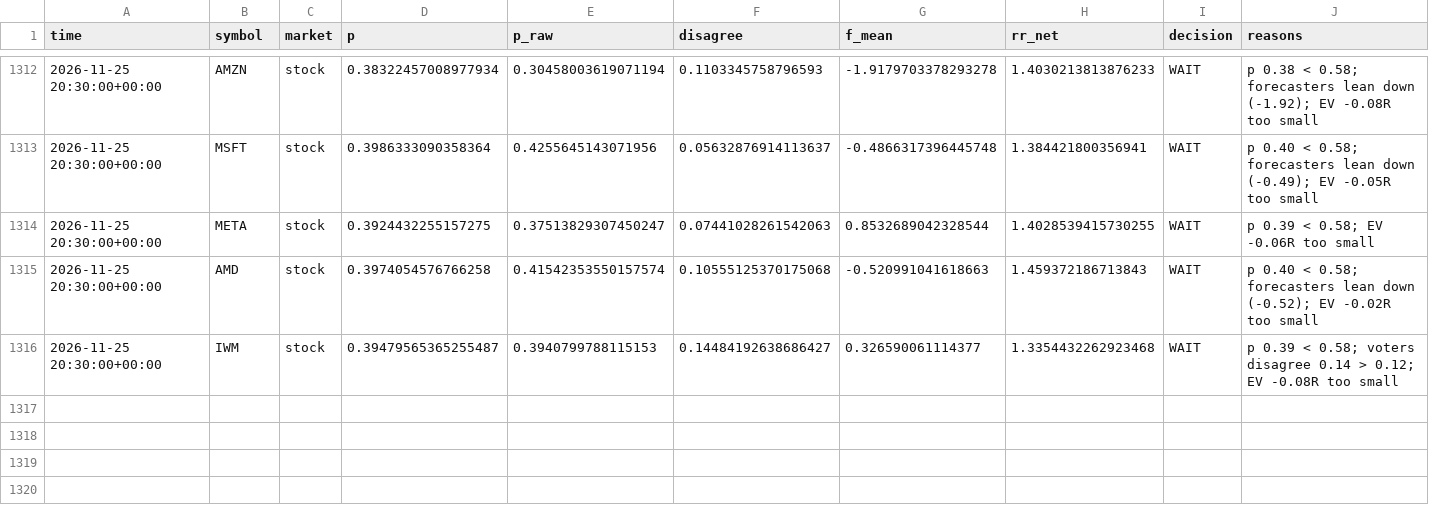
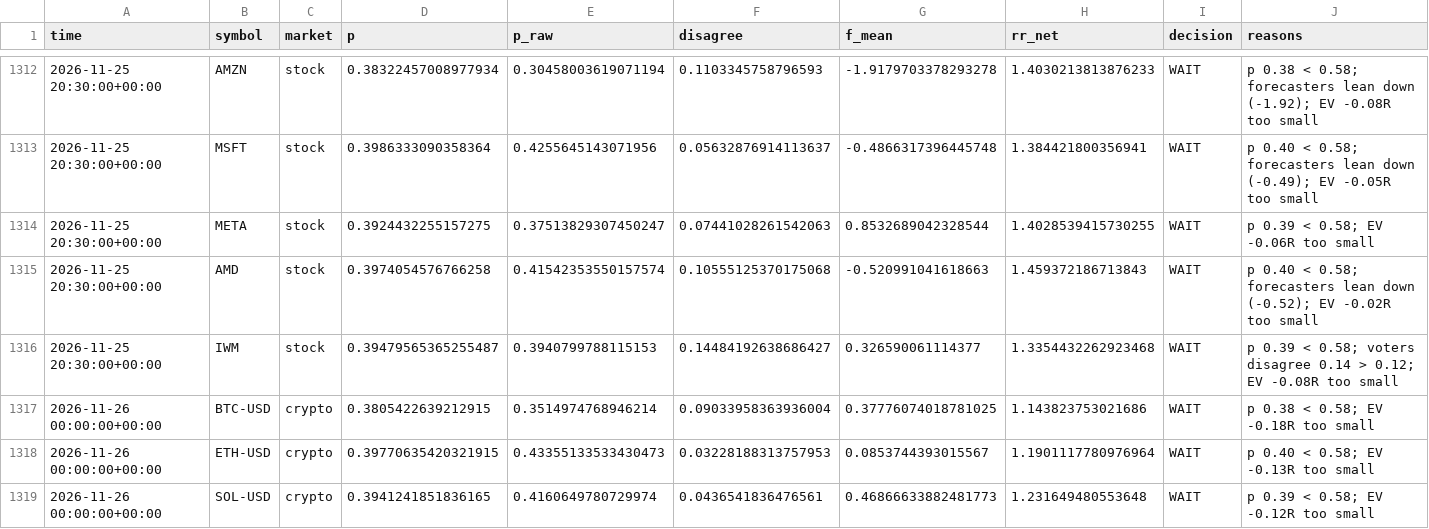
Before and after one commit to jaysantmyer-spec/ai-trader, a CSV file: data/setups.csv, drawn as a sheet; only a part is shown, gaps mark what is left out; rows hold the shown columns only; the diff covers the shown part only; the diff names each change by its address in the sheet, - before the commit and + after, or states it on an @@ line.

```diff
--- a/data/setups.csv
+++ b/data/setups.csv
+row 1317: 2026-11-26 00:00:00+00:00 | BTC-USD | crypto | 0.3805422639212915 | 0.3514974768946214 | 0.09033958363936004 | 0.37776074018781025 | 1.143823753021686 | WAIT | p 0.38 < 0.58; EV -0.18R too small
+row 1318: 2026-11-26 00:00:00+00:00 | ETH-USD | crypto | 0.39770635420321915 | 0.43355133533430473 | 0.03228188313757953 | 0.0853744393015567 | 1.1901117780976964 | WAIT | p 0.40 < 0.58; EV -0.13R too small
+row 1319: 2026-11-26 00:00:00+00:00 | SOL-USD | crypto | 0.3941241851836165 | 0.4160649780729974 | 0.0436541836476561 | 0.46866633882481773 | 1.231649480553648 | WAIT | p 0.39 < 0.58; EV -0.12R too small
```
Also changed, not shown: 2 added rows and 12 edited cells elsewhere in this file, data/bars/AMZN.csv, data/bars/IWM.csv, 15 other files.
